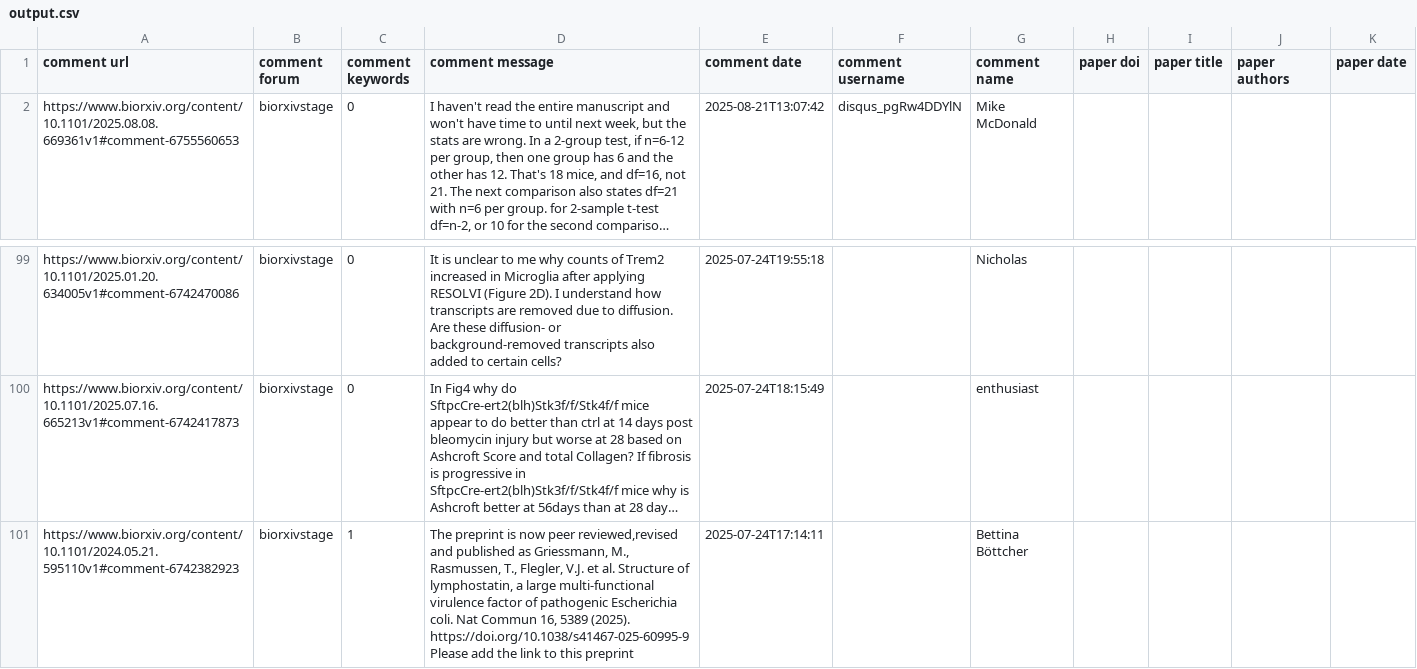
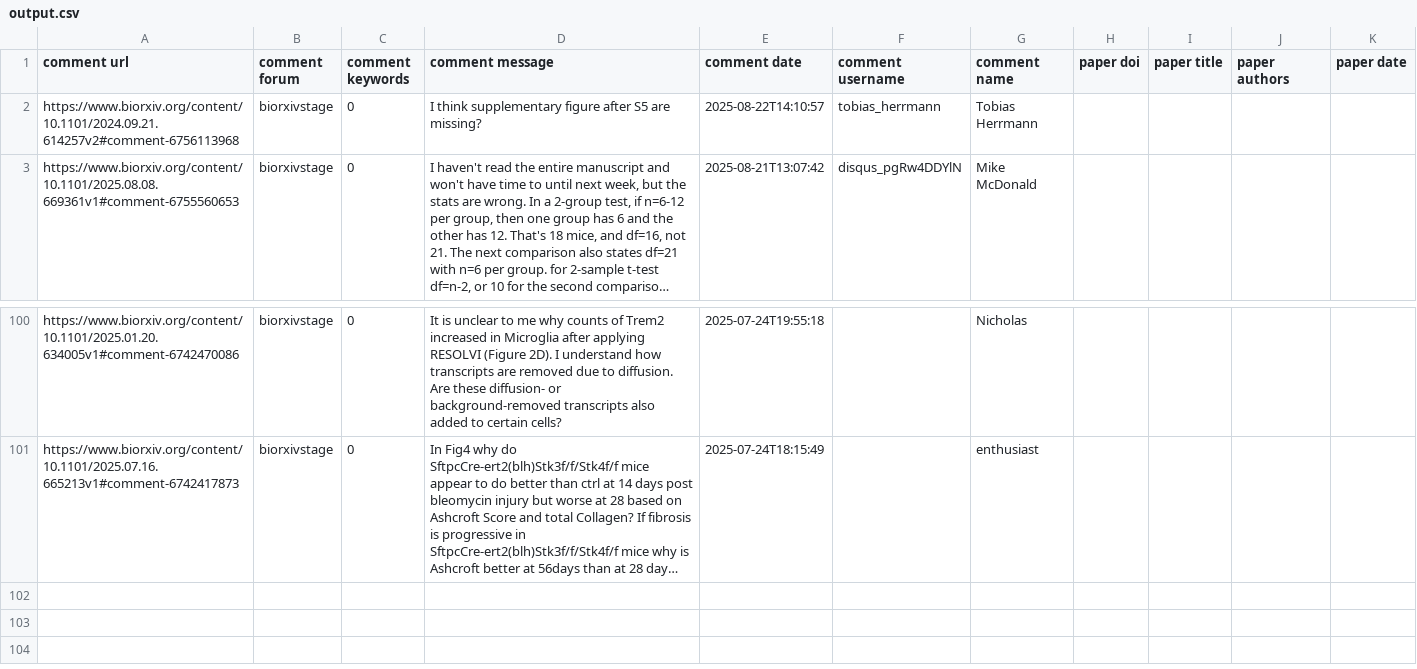
Before and after one commit to asapbio/feedback-asap, a CSV file: output.csv, drawn as a sheet; only a part is shown, gaps mark what is left out; long unchanged cells end in …; removed rows and columns are numbered as before the commit, all else as after; the diff names each change by its address in the sheet, - before the commit and + after, or states it on an @@ line.

```diff
--- a/output.csv
+++ b/output.csv
+row 2: https://www.biorxiv.org/content/10.1101/2024.09.21.614257v2#comment-6756113968 | biorxivstage | 0 | I think supplementary figure after S5 are missing? | 2025-08-22T14:10:57 | tobias_herrmann | Tobias Herrmann
-row 101: https://www.biorxiv.org/content/10.1101/2024.05.21.595110v1#comment-6742382923 | biorxivstage | 1 | The preprint is now peer reviewed,revised and published as Griessmann, M., Rasmussen, T., Flegler, V.J. et al. Structure of lymphostatin, a large multi-functional virulence factor of pathogenic Escherichia coli. Nat Commun 16, 5389 (2025). https://doi.org/10.1038/s41467-025-60995-9 Please add the link to this preprint | 2025-07-24T17:14:11 |  | Bettina Böttcher
```
